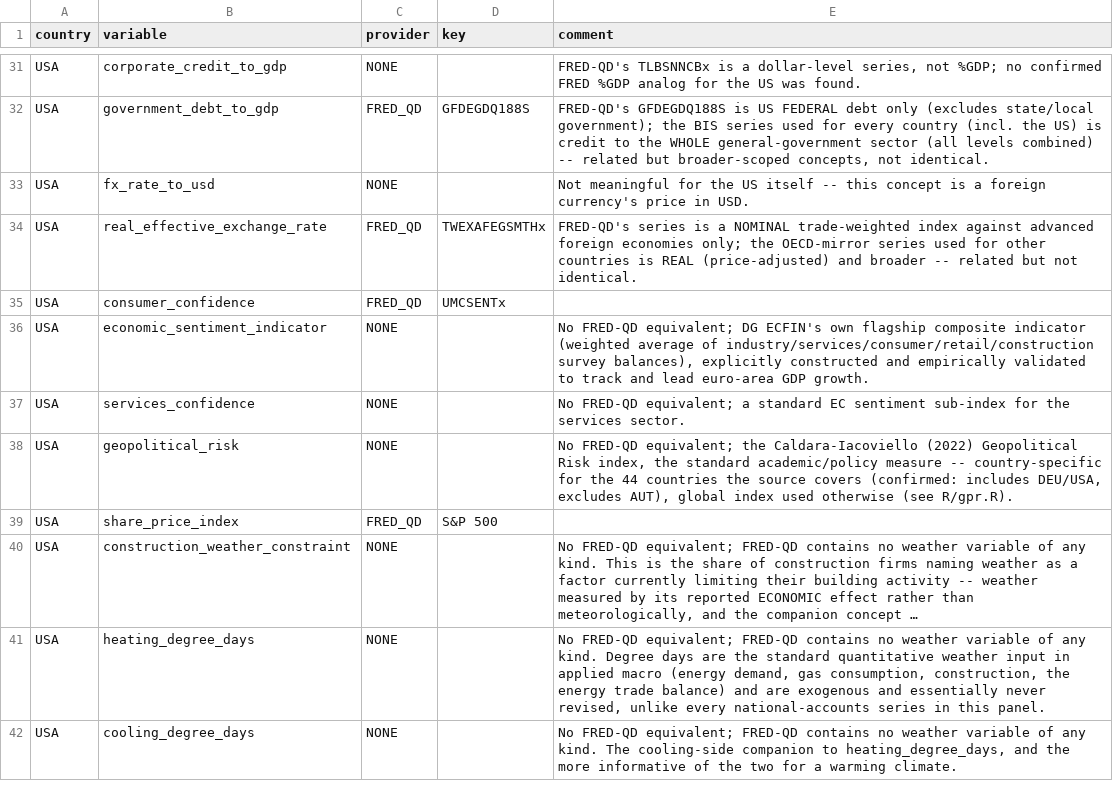
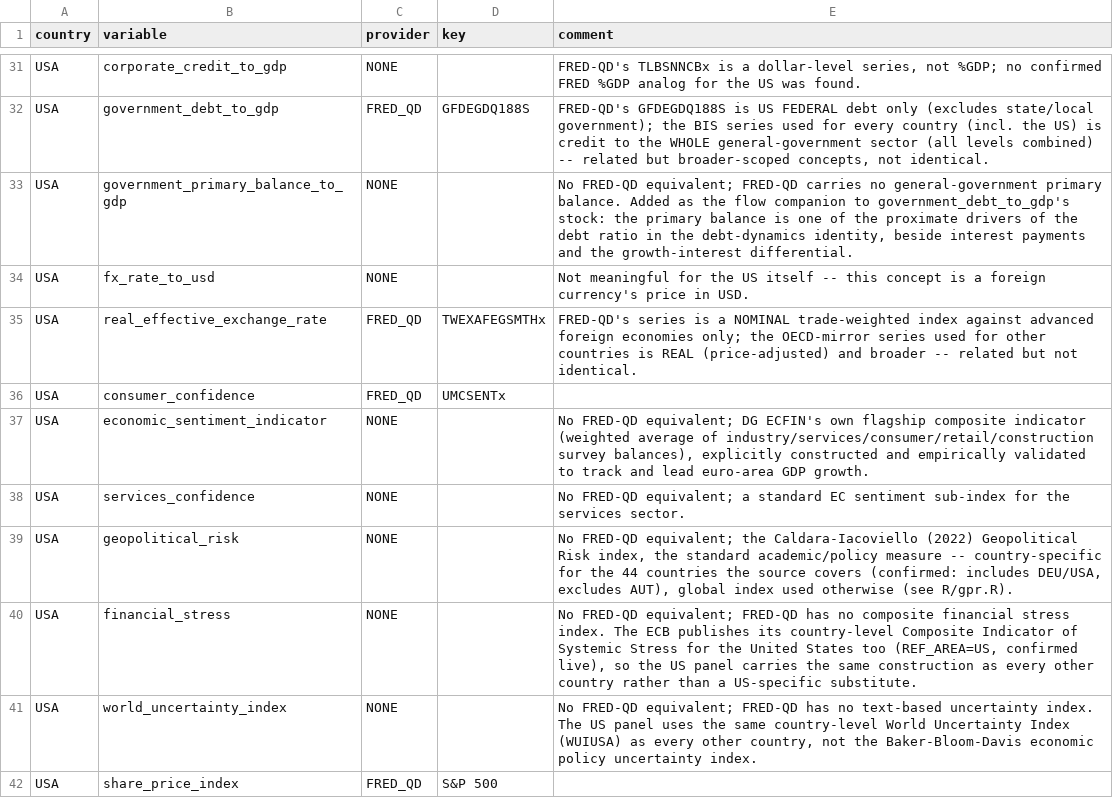
Before and after one commit to franzmohr/AustriaMacroData, a CSV file: docs/data_sources.csv, drawn as a sheet; only a part is shown, gaps mark what is left out; the shorter side is filled out with more unchanged rows; long unchanged cells end in …; the diff covers the shown part only.

```diff
--- a/docs/data_sources.csv
+++ b/docs/data_sources.csv
@@ -32,2 +32,3 @@ USA,corporate_credit_to_gdp,NONE,,"FRED-QD's TLBSNNCBx is a dollar-level series,
 USA,government_debt_to_gdp,FRED_QD,GFDEGDQ188S,"FRED-QD's GFDEGDQ188S is US FEDERAL debt only (excludes state/local government); the BIS series used for every country (incl. the US) is credit to the WHOLE general-government sector (all levels combined) -- related but broader-scoped concepts, not identical."
+USA,government_primary_balance_to_gdp,NONE,,"No FRED-QD equivalent; FRED-QD carries no general-government primary balance. Added as the flow companion to government_debt_to_gdp's stock: the primary balance is one of the proximate drivers of the debt ratio in the debt-dynamics identity, beside interest payments and the growth-interest differential."
 USA,fx_rate_to_usd,NONE,,Not meaningful for the US itself -- this concept is a foreign currency's price in USD.
@@ -38,2 +39,4 @@ USA,services_confidence,NONE,,No FRED-QD equivalent; a standard EC sentiment sub
 USA,geopolitical_risk,NONE,,"No FRED-QD equivalent; the Caldara-Iacoviello (2022) Geopolitical Risk index, the standard academic/policy measure -- country-specific for the 44 countries the source covers (confirmed: includes DEU/USA, excludes AUT), global index used otherwise (see R/gpr.R)."
+USA,financial_stress,NONE,,"No FRED-QD equivalent; FRED-QD has no composite financial stress index. The ECB publishes its country-level Composite Indicator of Systemic Stress for the United States too (REF_AREA=US, confirmed live), so the US panel carries the same construction as every other country rather than a US-specific substitute."
+USA,world_uncertainty_index,NONE,,"No FRED-QD equivalent; FRED-QD has no text-based uncertainty index. The US panel uses the same country-level World Uncertainty Index (WUIUSA) as every other country, not the Baker-Bloom-Davis economic policy uncertainty index."
 USA,share_price_index,FRED_QD,S&P 500,
```
Also changed, not shown: 6 added rows and 10 edited cells elsewhere in this file, docs/concept_dictionary.csv, output/aut_panel.csv, 18 other files.
